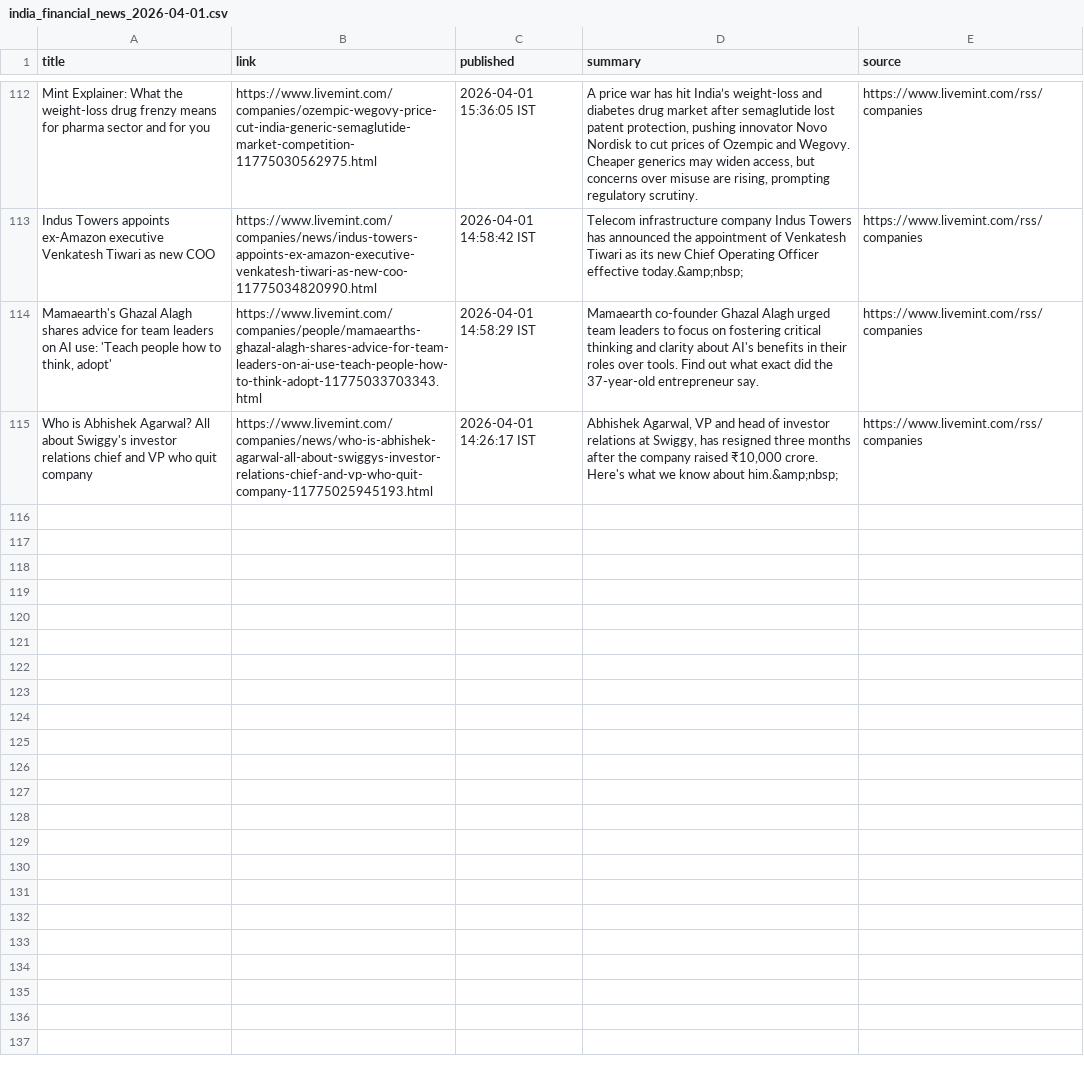
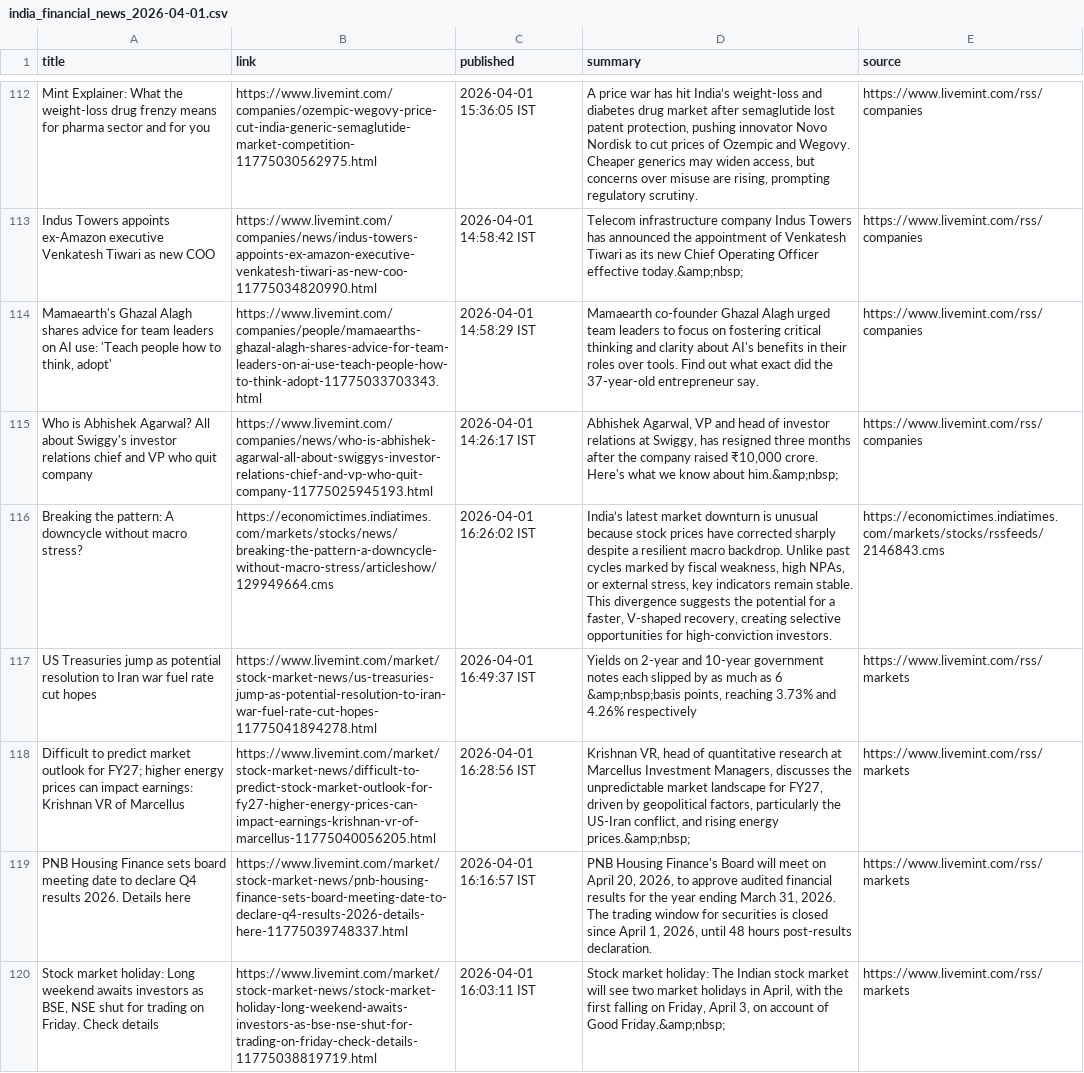
Before and after one commit to aarshrana007/Stock_Analysis, a CSV file: news_data/india_financial_news_2026-04-01.csv, drawn as a sheet; only a part is shown, gaps mark what is left out; the diff covers the shown part only; the diff names each change by its address in the sheet, - before the commit and + after, or states it on an @@ line.

```diff
--- a/news_data/india_financial_news_2026-04-01.csv
+++ b/news_data/india_financial_news_2026-04-01.csv
+row 116: Breaking the pattern: A downcycle without macro stress? | https://economictimes.indiatimes.com/markets/stocks/news/breaking-the-pattern-a-downcycle-without-macro-stress/articleshow/129949664.cms | 2026-04-01 16:26:02 IST | India’s latest market downturn is unusual because stock prices have corrected sharply despite a resilient macro backdrop. Unlike past cycles marked by fiscal weakness, high NPAs, or external stress, key indicators remain stable. This divergence suggests the potential for a faster, V-shaped recovery, creating selective opportunities for high-conviction investors. | https://economictimes.indiatimes.com/markets/stocks/rssfeeds/2146843.cms
+row 117: US Treasuries jump as potential resolution to Iran war fuel rate cut hopes | https://www.livemint.com/market/stock-market-news/us-treasuries-jump-as-potential-resolution-to-iran-war-fuel-rate-cut-hopes-11775041894278.html | 2026-04-01 16:49:37 IST | Yields on 2-year and 10-year government notes each slipped by as much as 6 &amp;nbsp;basis points, reaching 3.73% and 4.26% respectively | https://www.livemint.com/rss/markets
+row 118: Difficult to predict market outlook for FY27; higher energy prices can impact earnings: Krishnan VR of Marcellus | https://www.livemint.com/market/stock-market-news/difficult-to-predict-stock-market-outlook-for-fy27-higher-energy-prices-can-impact-earnings-krishnan-vr-of-marcellus-11775040056205.html | 2026-04-01 16:28:56 IST | Krishnan VR, head of quantitative research at Marcellus Investment Managers, discusses the unpredictable market landscape for FY27, driven by geopolitical factors, particularly the US-Iran conflict, and rising energy prices.&amp;nbsp; | https://www.livemint.com/rss/markets
+row 119: PNB Housing Finance sets board meeting date to declare Q4 results 2026. Details here | https://www.livemint.com/market/stock-market-news/pnb-housing-finance-sets-board-meeting-date-to-declare-q4-results-2026-details-here-11775039748337.html | 2026-04-01 16:16:57 IST | PNB Housing Finance's Board will meet on April 20, 2026, to approve audited financial results for the year ending March 31, 2026. The trading window for securities is closed since April 1, 2026, until 48 hours post-results declaration. | https://www.livemint.com/rss/markets
+row 120: Stock market holiday: Long weekend awaits investors as BSE, NSE shut for trading on Friday. Check details | https://www.livemint.com/market/stock-market-news/stock-market-holiday-long-weekend-awaits-investors-as-bse-nse-shut-for-trading-on-friday-check-details-11775038819719.html | 2026-04-01 16:03:11 IST | Stock market holiday: The Indian stock market will see two market holidays in April, with the first falling on Friday, April 3, on account of Good Friday.&amp;nbsp; | https://www.livemint.com/rss/markets
```
Also changed, not shown: 4 added rows elsewhere in this file, 1 other file.
